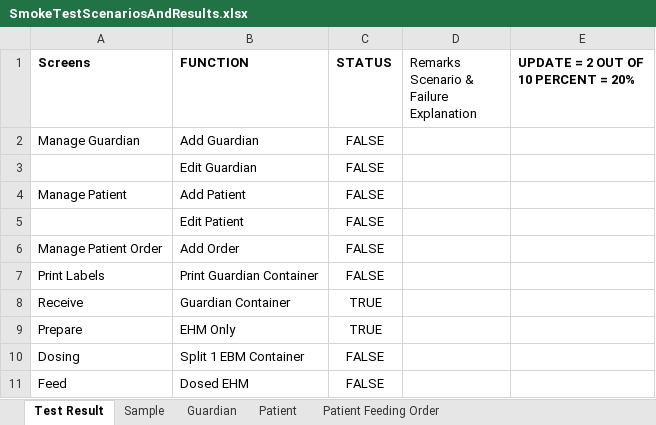
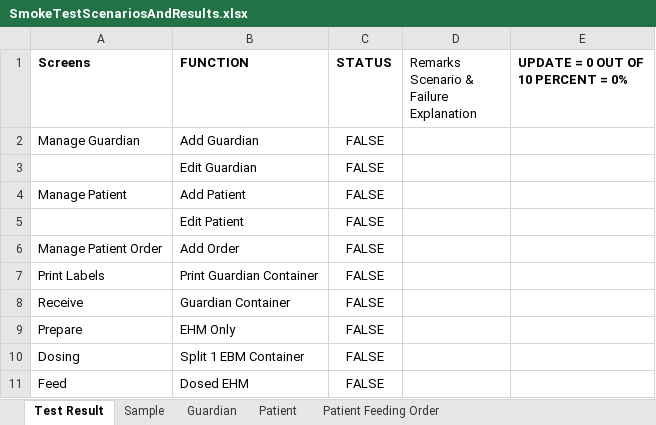
Before and after one commit to TMS-Technical-Specialist/TMNP-Smoke-Testing-Automation, an Excel workbook: Assets/Excel/SmokeTestScenariosAndResults.xlsx, sheet Test Result, drawn as a sheet; values as stored, in another font and other column widths than the file's, no borders; conditional formats not drawn; the diff names each change by its address in the sheet, - before the commit and + after, or states it on an @@ line.

Commit message:
Update feed result logic

```diff
--- a/Assets/Excel/SmokeTestScenariosAndResults.xlsx (sheet Test Result)
+++ b/Assets/Excel/SmokeTestScenariosAndResults.xlsx (sheet Test Result)
-E1: UPDATE = 2 OUT OF 10 PERCENT = 20%
+E1: UPDATE = 0 OUT OF 10 PERCENT = 0%
-C8:C9 (STATUS): TRUE
+C8:C9 (STATUS): FALSE
```
Also changed, not shown: 1 other file.
